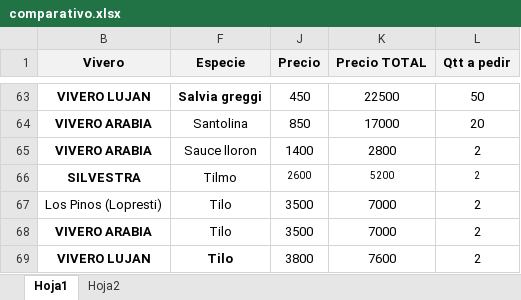
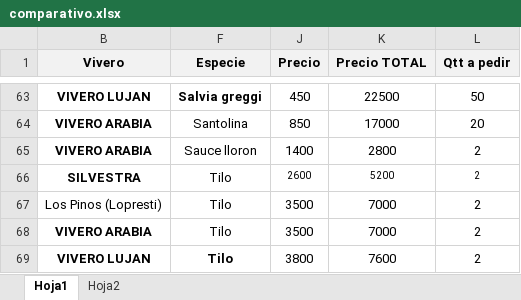
Before and after one commit to jlocamuz/proyectoVivero, an Excel workbook: comparativo.xlsx, sheet Hoja1, drawn as a sheet; only a part is shown, gaps mark what is left out; values as stored, in another font and other column widths than the file's, no borders; charts and pictures not drawn; the diff names each change by its address in the sheet, - before the commit and + after, or states it on an @@ line.

```diff
--- a/comparativo.xlsx (sheet Hoja1)
+++ b/comparativo.xlsx (sheet Hoja1)
-F66 (Especie): Tilmo
+F66 (Especie): Tilo
```
Also changed, not shown: sheet Hoja2, charts or pictures, 9 other files.
